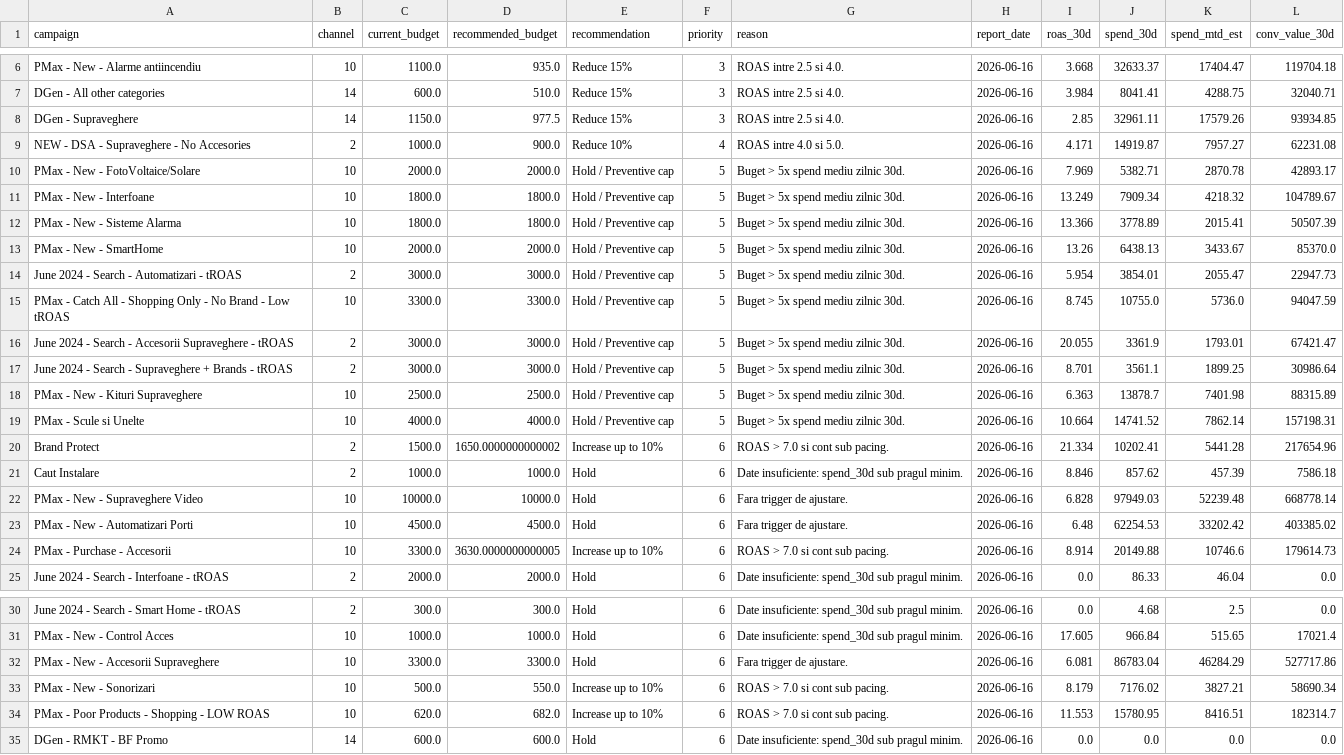
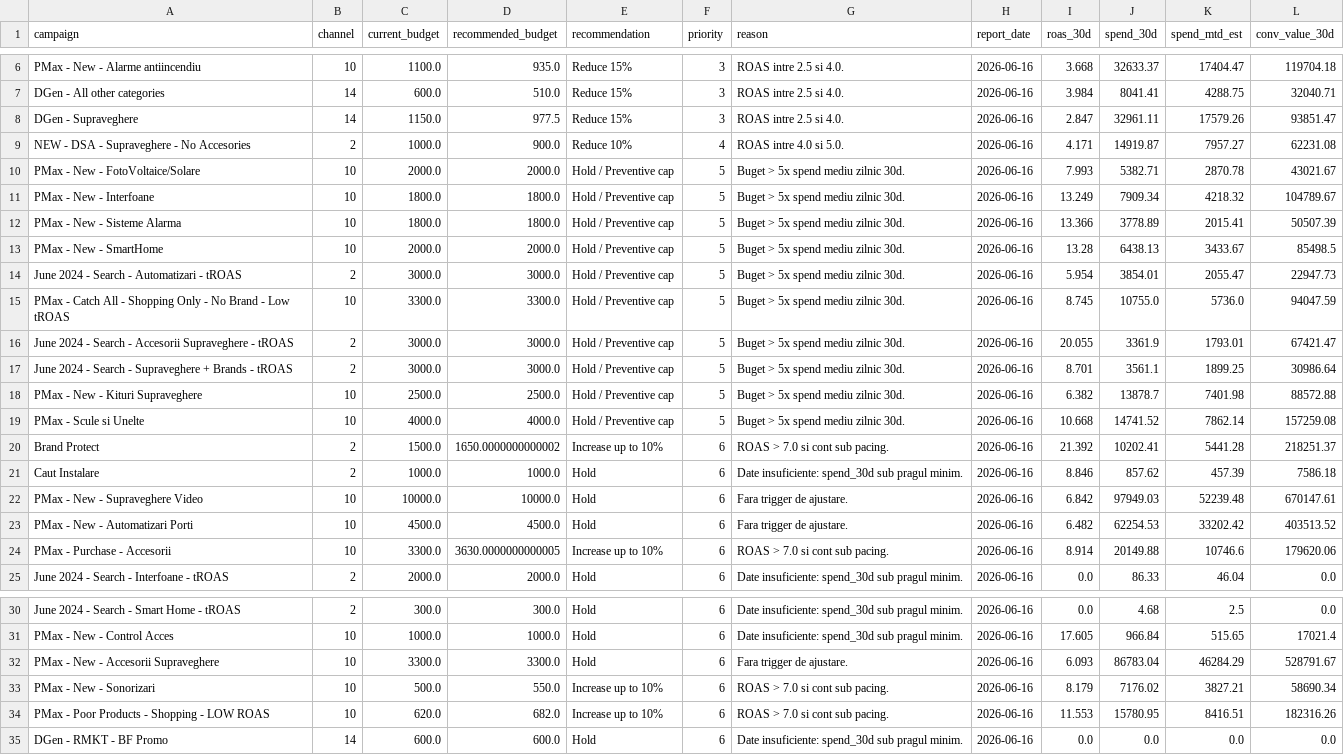
Before and after one commit to attilabirtha/a2t.ro, a CSV file: data/output/campaign_recommendations.csv, drawn as a sheet; only a part is shown, gaps mark what is left out.

```diff
--- a/data/output/campaign_recommendations.csv
+++ b/data/output/campaign_recommendations.csv
@@ -7,8 +7,8 @@ PMax - New - Alarme antiincendiu,10,1100.0,935.0,Reduce 15%,3,ROAS intre 2.5 si
 DGen - All other categories,14,600.0,510.0,Reduce 15%,3,ROAS intre 2.5 si 4.0.,2026-06-16,3.984,8041.41,4288.75,32040.71
-DGen - Supraveghere,14,1150.0,977.5,Reduce 15%,3,ROAS intre 2.5 si 4.0.,2026-06-16,2.85,32961.11,17579.26,93934.85
+DGen - Supraveghere,14,1150.0,977.5,Reduce 15%,3,ROAS intre 2.5 si 4.0.,2026-06-16,2.847,32961.11,17579.26,93851.47
 NEW - DSA - Supraveghere - No Accesories,2,1000.0,900.0,Reduce 10%,4,ROAS intre 4.0 si 5.0.,2026-06-16,4.171,14919.87,7957.27,62231.08
-PMax - New - FotoVoltaice/Solare,10,2000.0,2000.0,Hold / Preventive cap,5,Buget > 5x spend mediu zilnic 30d.,2026-06-16,7.969,5382.71,2870.78,42893.17
+PMax - New - FotoVoltaice/Solare,10,2000.0,2000.0,Hold / Preventive cap,5,Buget > 5x spend mediu zilnic 30d.,2026-06-16,7.993,5382.71,2870.78,43021.67
 PMax - New - Interfoane,10,1800.0,1800.0,Hold / Preventive cap,5,Buget > 5x spend mediu zilnic 30d.,2026-06-16,13.249,7909.34,4218.32,104789.67
 PMax - New - Sisteme Alarma,10,1800.0,1800.0,Hold / Preventive cap,5,Buget > 5x spend mediu zilnic 30d.,2026-06-16,13.366,3778.89,2015.41,50507.39
-PMax - New - SmartHome,10,2000.0,2000.0,Hold / Preventive cap,5,Buget > 5x spend mediu zilnic 30d.,2026-06-16,13.26,6438.13,3433.67,85370.0
+PMax - New - SmartHome,10,2000.0,2000.0,Hold / Preventive cap,5,Buget > 5x spend mediu zilnic 30d.,2026-06-16,13.28,6438.13,3433.67,85498.5
 June 2024 - Search - Automatizari - tROAS,2,3000.0,3000.0,Hold / Preventive cap,5,Buget > 5x spend mediu zilnic 30d.,2026-06-16,5.954,3854.01,2055.47,22947.73
@@ -17,9 +17,9 @@ June 2024 - Search - Accesorii Supraveghere - tROAS,2,3000.0,3000.0,Hold / Preve
 June 2024 - Search - Supraveghere + Brands - tROAS,2,3000.0,3000.0,Hold / Preventive cap,5,Buget > 5x spend mediu zilnic 30d.,2026-06-16,8.701,3561.1,1899.25,30986.64
-PMax - New - Kituri Supraveghere,10,2500.0,2500.0,Hold / Preventive cap,5,Buget > 5x spend mediu zilnic 30d.,2026-06-16,6.363,13878.7,7401.98,88315.89
-PMax - Scule si Unelte,10,4000.0,4000.0,Hold / Preventive cap,5,Buget > 5x spend mediu zilnic 30d.,2026-06-16,10.664,14741.52,7862.14,157198.31
-Brand Protect,2,1500.0,1650.0000000000002,Increase up to 10%,6,ROAS > 7.0 si cont sub pacing.,2026-06-16,21.334,10202.41,5441.28,217654.96
+PMax - New - Kituri Supraveghere,10,2500.0,2500.0,Hold / Preventive cap,5,Buget > 5x spend mediu zilnic 30d.,2026-06-16,6.382,13878.7,7401.98,88572.88
+PMax - Scule si Unelte,10,4000.0,4000.0,Hold / Preventive cap,5,Buget > 5x spend mediu zilnic 30d.,2026-06-16,10.668,14741.52,7862.14,157259.08
+Brand Protect,2,1500.0,1650.0000000000002,Increase up to 10%,6,ROAS > 7.0 si cont sub pacing.,2026-06-16,21.392,10202.41,5441.28,218251.37
 Caut Instalare,2,1000.0,1000.0,Hold,6,Date insuficiente: spend_30d sub pragul minim.,2026-06-16,8.846,857.62,457.39,7586.18
-PMax - New - Supraveghere Video,10,10000.0,10000.0,Hold,6,Fara trigger de ajustare.,2026-06-16,6.828,97949.03,52239.48,668778.14
-PMax - New - Automatizari Porti,10,4500.0,4500.0,Hold,6,Fara trigger de ajustare.,2026-06-16,6.48,62254.53,33202.42,403385.02
-PMax - Purchase - Accesorii,10,3300.0,3630.0000000000005,Increase up to 10%,6,ROAS > 7.0 si cont sub pacing.,2026-06-16,8.914,20149.88,10746.6,179614.73
+PMax - New - Supraveghere Video,10,10000.0,10000.0,Hold,6,Fara trigger de ajustare.,2026-06-16,6.842,97949.03,52239.48,670147.61
+PMax - New - Automatizari Porti,10,4500.0,4500.0,Hold,6,Fara trigger de ajustare.,2026-06-16,6.482,62254.53,33202.42,403513.52
+PMax - Purchase - Accesorii,10,3300.0,3630.0000000000005,Increase up to 10%,6,ROAS > 7.0 si cont sub pacing.,2026-06-16,8.914,20149.88,10746.6,179620.06
 June 2024 - Search - Interfoane - tROAS,2,2000.0,2000.0,Hold,6,Date insuficiente: spend_30d sub pragul minim.,2026-06-16,0.0,86.33,46.04,0.0
@@ -31,5 +31,5 @@ June 2024 - Search - Smart Home - tROAS,2,300.0,300.0,Hold,6,Date insuficiente:
 PMax - New - Control Acces,10,1000.0,1000.0,Hold,6,Date insuficiente: spend_30d sub pragul minim.,2026-06-16,17.605,966.84,515.65,17021.4
-PMax - New - Accesorii Supraveghere,10,3300.0,3300.0,Hold,6,Fara trigger de ajustare.,2026-06-16,6.081,86783.04,46284.29,527717.86
+PMax - New - Accesorii Supraveghere,10,3300.0,3300.0,Hold,6,Fara trigger de ajustare.,2026-06-16,6.093,86783.04,46284.29,528791.67
 PMax - New - Sonorizari,10,500.0,550.0,Increase up to 10%,6,ROAS > 7.0 si cont sub pacing.,2026-06-16,8.179,7176.02,3827.21,58690.34
-PMax - Poor Products - Shopping - LOW ROAS,10,620.0,682.0,Increase up to 10%,6,ROAS > 7.0 si cont sub pacing.,2026-06-16,11.553,15780.95,8416.51,182314.7
+PMax - Poor Products - Shopping - LOW ROAS,10,620.0,682.0,Increase up to 10%,6,ROAS > 7.0 si cont sub pacing.,2026-06-16,11.553,15780.95,8416.51,182316.26
 DGen - RMKT - BF Promo,14,600.0,600.0,Hold,6,Date insuficiente: spend_30d sub pragul minim.,2026-06-16,0.0,0.0,0.0,0.0
```
Also changed, not shown: data/output/category_summary.csv, data/output/daily_pacing.csv, 6 other files.
